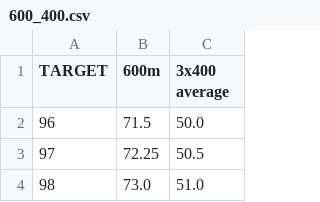
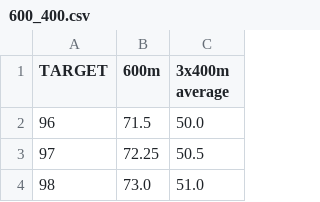
Before and after one commit to spidersocks/developer-site, a CSV file: tables/600_400.csv, drawn as a sheet; only a part is shown.

Commit message:
Changing variable name slightly

```diff
--- a/tables/600_400.csv
+++ b/tables/600_400.csv
@@ -1,2 +1,2 @@
-TARGET,600m,3x400 average
+TARGET,600m,3x400m average
 96,71.5,50.0
```
